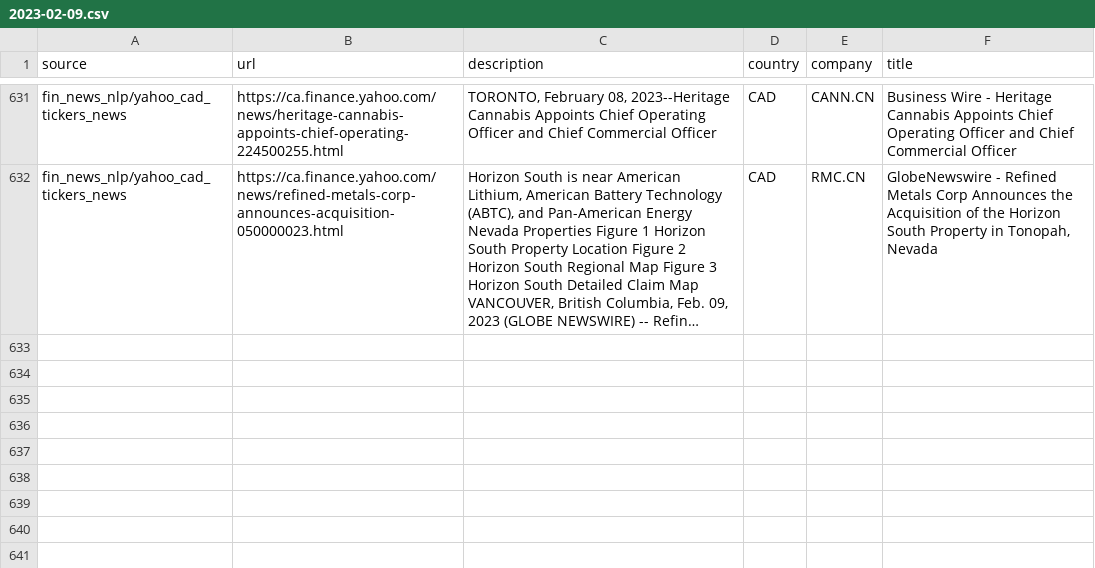
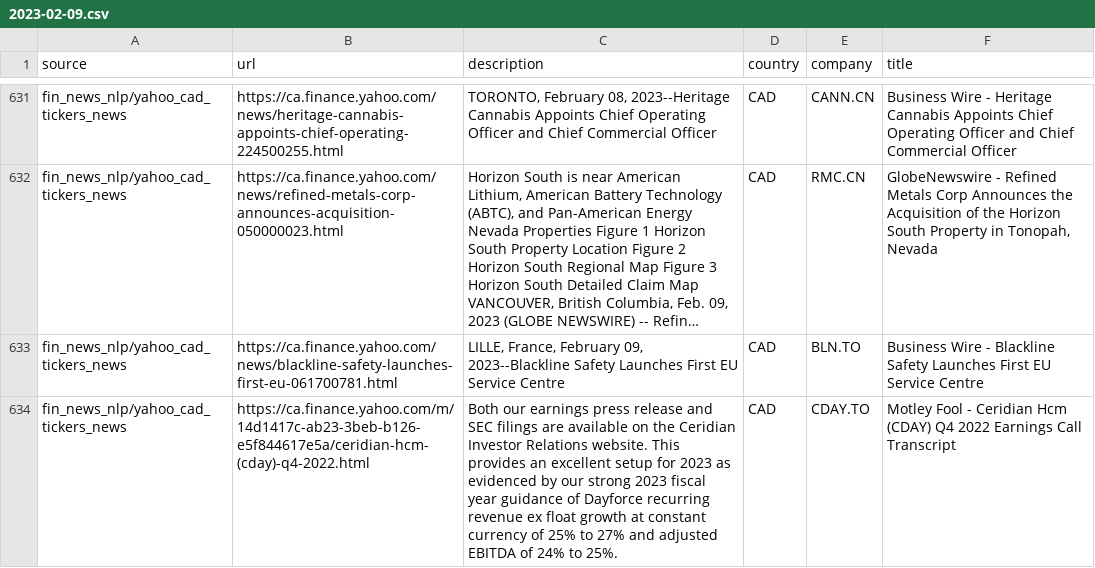
Before and after one commit to dli-invest/reccomendation-engine, a CSV file: ref/training/2023-02-09.csv, drawn as a sheet; only a part is shown, gaps mark what is left out; long unchanged cells end in …; the diff names each change by its address in the sheet, - before the commit and + after, or states it on an @@ line.

```diff
--- a/ref/training/2023-02-09.csv
+++ b/ref/training/2023-02-09.csv
+row 633: fin_news_nlp/yahoo_cad_tickers_news | https://ca.finance.yahoo.com/news/blackline-safety-launches-first-eu-061700781.html | LILLE, France, February 09, 2023--Blackline Safety Launches First EU Service Centre | CAD | BLN.TO | Business Wire - Blackline Safety Launches First EU Service Centre
+row 634: fin_news_nlp/yahoo_cad_tickers_news | https://ca.finance.yahoo.com/m/14d1417c-ab23-3beb-b126-e5f844617e5a/ceridian-hcm-(cday)-q4-2022.html | Both our earnings press release and SEC filings are available on the Ceridian Investor Relations website. This provides an excellent setup for 2023 as evidenced by our strong 2023 fiscal year guidance of Dayforce recurring revenue ex float growth at constant currency of 25% to 27% and adjusted EBITDA of 24% to 25%. | CAD | CDAY.TO | Motley Fool - Ceridian Hcm (CDAY) Q4 2022 Earnings Call Transcript
```
Also changed, not shown: 1 other file.
